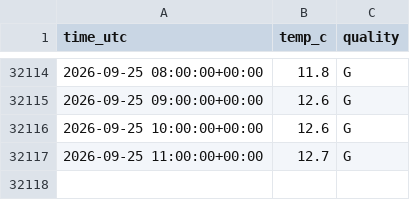
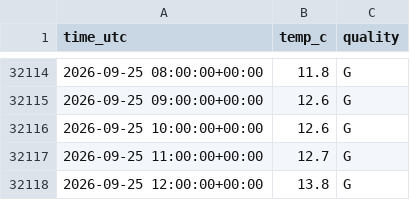
Before and after one commit to MindisBlank/SE3_DayAheadLoadForecast, a CSV file: data/temp_obs_93220.csv, drawn as a sheet; only a part is shown, gaps mark what is left out; the diff names each change by its address in the sheet, - before the commit and + after, or states it on an @@ line.

```diff
--- a/data/temp_obs_93220.csv
+++ b/data/temp_obs_93220.csv
+row 32118: 2026-09-25 12:00:00+00:00 | 13.8 | G
```
Also changed, not shown: forecasts/run_log.csv, scores/hourly.csv, 10 other files.
